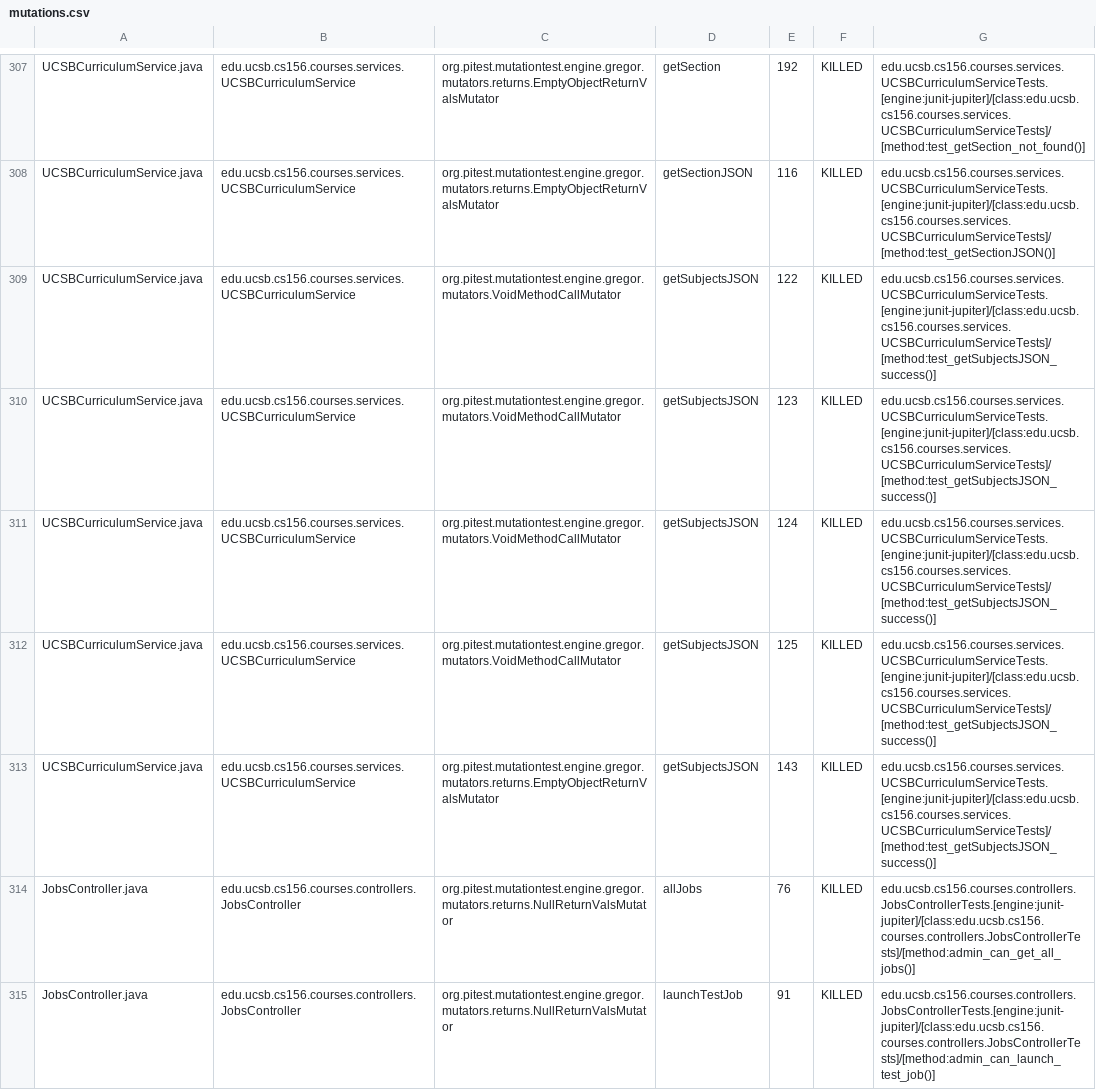
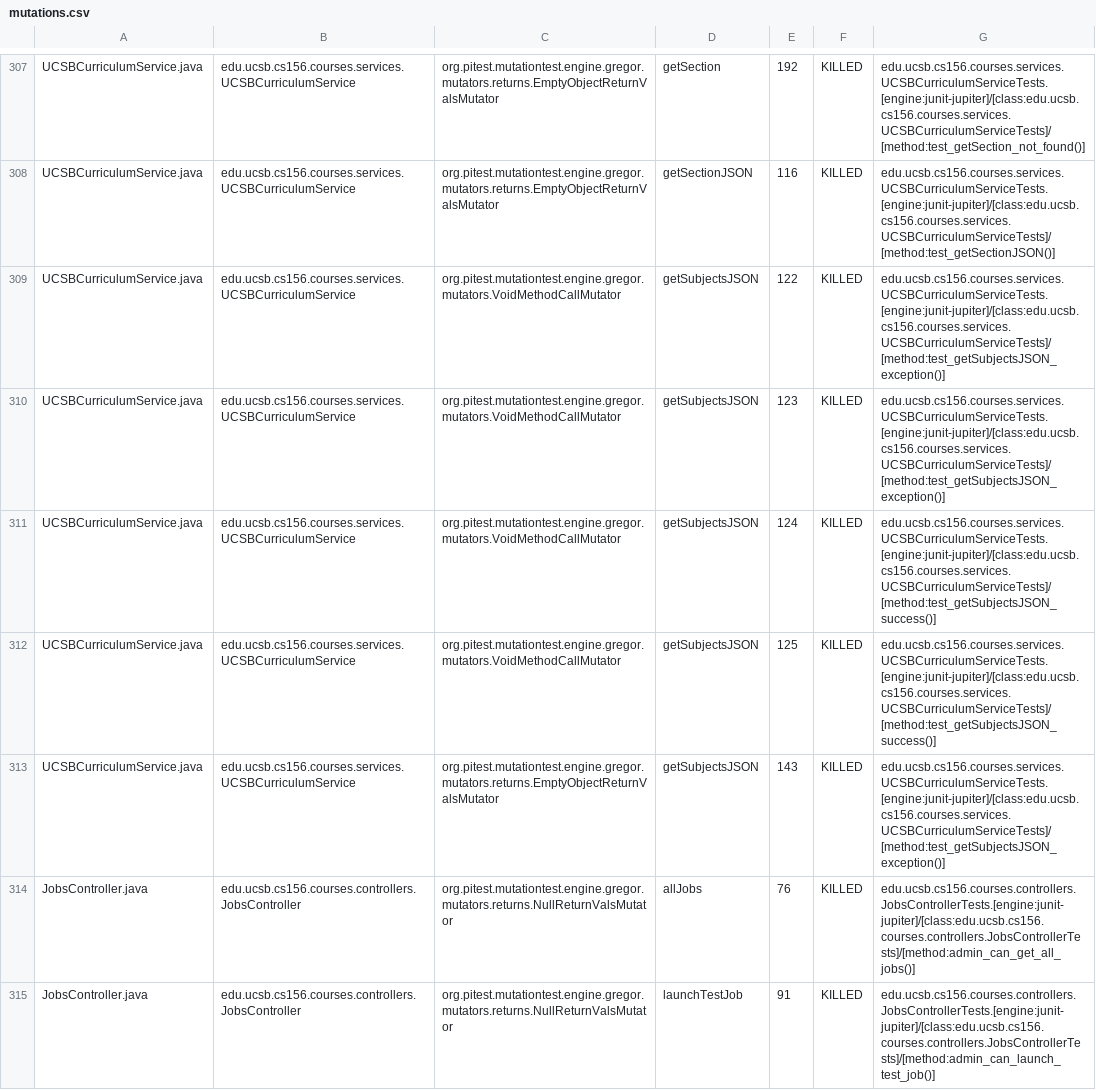
Before and after one commit to ucsb-cs156-s23/proj-courses-s23-7pm-1, a CSV file: pitest/mutations.csv, drawn as a sheet; only a part is shown, gaps mark what is left out; the diff covers the shown part only.

Commit message:
Deploying to gh-pages from @ ucsb-cs156-s23/proj-courses-s23-7pm-1@70f14b031e4a9e9b5d09480af661677b2aa30c91 🚀

```diff
--- a/pitest/mutations.csv
+++ b/pitest/mutations.csv
@@ -308,7 +308,7 @@ UCSBCurriculumService.java,edu.ucsb.cs156.courses.services.UCSBCurriculumService
 UCSBCurriculumService.java,edu.ucsb.cs156.courses.services.UCSBCurriculumService,org.pitest.mutationtest.engine.gregor.mutators.returns.EmptyObjectReturnValsMutator,getSectionJSON,116,KILLED,edu.ucsb.cs156.courses.services.UCSBCurriculumServiceTests.[engine:junit-jupiter]/[class:edu.ucsb.cs156.courses.services.UCSBCurriculumServiceTests]/[method:test_getSectionJSON()]
-UCSBCurriculumService.java,edu.ucsb.cs156.courses.services.UCSBCurriculumService,org.pitest.mutationtest.engine.gregor.mutators.VoidMethodCallMutator,getSubjectsJSON,122,KILLED,edu.ucsb.cs156.courses.services.UCSBCurriculumServiceTests.[engine:junit-jupiter]/[class:edu.ucsb.cs156.courses.services.UCSBCurriculumServiceTests]/[method:test_getSubjectsJSON_success()]
-UCSBCurriculumService.java,edu.ucsb.cs156.courses.services.UCSBCurriculumService,org.pitest.mutationtest.engine.gregor.mutators.VoidMethodCallMutator,getSubjectsJSON,123,KILLED,edu.ucsb.cs156.courses.services.UCSBCurriculumServiceTests.[engine:junit-jupiter]/[class:edu.ucsb.cs156.courses.services.UCSBCurriculumServiceTests]/[method:test_getSubjectsJSON_success()]
+UCSBCurriculumService.java,edu.ucsb.cs156.courses.services.UCSBCurriculumService,org.pitest.mutationtest.engine.gregor.mutators.VoidMethodCallMutator,getSubjectsJSON,122,KILLED,edu.ucsb.cs156.courses.services.UCSBCurriculumServiceTests.[engine:junit-jupiter]/[class:edu.ucsb.cs156.courses.services.UCSBCurriculumServiceTests]/[method:test_getSubjectsJSON_exception()]
+UCSBCurriculumService.java,edu.ucsb.cs156.courses.services.UCSBCurriculumService,org.pitest.mutationtest.engine.gregor.mutators.VoidMethodCallMutator,getSubjectsJSON,123,KILLED,edu.ucsb.cs156.courses.services.UCSBCurriculumServiceTests.[engine:junit-jupiter]/[class:edu.ucsb.cs156.courses.services.UCSBCurriculumServiceTests]/[method:test_getSubjectsJSON_exception()]
 UCSBCurriculumService.java,edu.ucsb.cs156.courses.services.UCSBCurriculumService,org.pitest.mutationtest.engine.gregor.mutators.VoidMethodCallMutator,getSubjectsJSON,124,KILLED,edu.ucsb.cs156.courses.services.UCSBCurriculumServiceTests.[engine:junit-jupiter]/[class:edu.ucsb.cs156.courses.services.UCSBCurriculumServiceTests]/[method:test_getSubjectsJSON_success()]
 UCSBCurriculumService.java,edu.ucsb.cs156.courses.services.UCSBCurriculumService,org.pitest.mutationtest.engine.gregor.mutators.VoidMethodCallMutator,getSubjectsJSON,125,KILLED,edu.ucsb.cs156.courses.services.UCSBCurriculumServiceTests.[engine:junit-jupiter]/[class:edu.ucsb.cs156.courses.services.UCSBCurriculumServiceTests]/[method:test_getSubjectsJSON_success()]
-UCSBCurriculumService.java,edu.ucsb.cs156.courses.services.UCSBCurriculumService,org.pitest.mutationtest.engine.gregor.mutators.returns.EmptyObjectReturnValsMutator,getSubjectsJSON,143,KILLED,edu.ucsb.cs156.courses.services.UCSBCurriculumServiceTests.[engine:junit-jupiter]/[class:edu.ucsb.cs156.courses.services.UCSBCurriculumServiceTests]/[method:test_getSubjectsJSON_success()]
+UCSBCurriculumService.java,edu.ucsb.cs156.courses.services.UCSBCurriculumService,org.pitest.mutationtest.engine.gregor.mutators.returns.EmptyObjectReturnValsMutator,getSubjectsJSON,143,KILLED,edu.ucsb.cs156.courses.services.UCSBCurriculumServiceTests.[engine:junit-jupiter]/[class:edu.ucsb.cs156.courses.services.UCSBCurriculumServiceTests]/[method:test_getSubjectsJSON_exception()]
 JobsController.java,edu.ucsb.cs156.courses.controllers.JobsController,org.pitest.mutationtest.engine.gregor.mutators.returns.NullReturnValsMutator,allJobs,76,KILLED,edu.ucsb.cs156.courses.controllers.JobsControllerTests.[engine:junit-jupiter]/[class:edu.ucsb.cs156.courses.controllers.JobsControllerTests]/[method:admin_can_get_all_jobs()]
```
Also changed, not shown: 1 added row and 18 edited cells elsewhere in this file, 46 other files.
